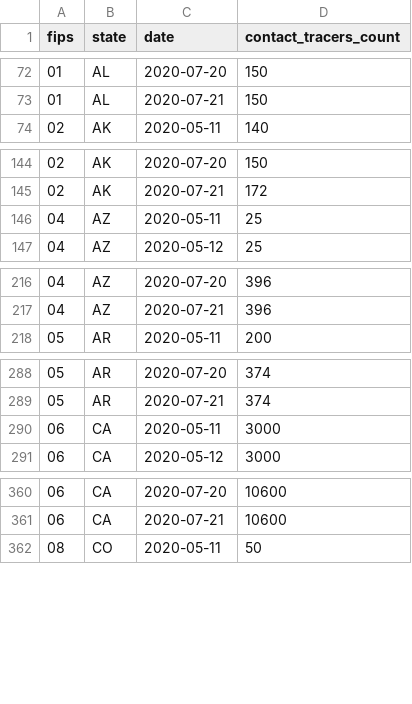
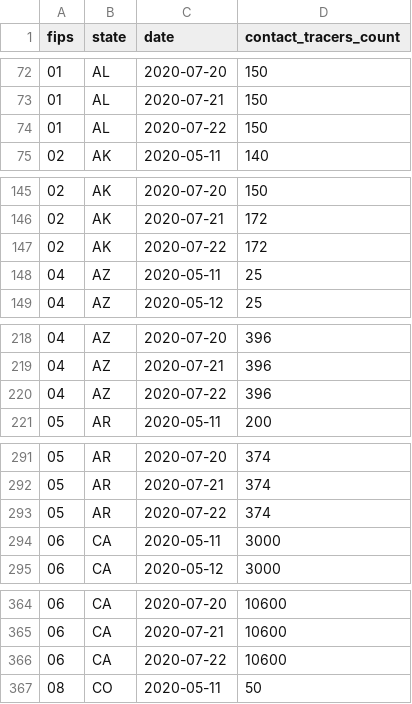
Before and after one commit to bschram/covid-data-public, a CSV file: data/test-and-trace/state_data.csv, drawn as a sheet; only a part is shown, gaps mark what is left out; the diff covers the shown part only.

```diff
--- a/data/test-and-trace/state_data.csv
+++ b/data/test-and-trace/state_data.csv
@@ -73,2 +73,3 @@ fips,state,date,contact_tracers_count
 01,AL,2020-07-21,150
+01,AL,2020-07-22,150
 02,AK,2020-05-11,140
@@ -145,2 +146,3 @@ fips,state,date,contact_tracers_count
 02,AK,2020-07-21,172
+02,AK,2020-07-22,172
 04,AZ,2020-05-11,25
@@ -217,2 +219,3 @@ fips,state,date,contact_tracers_count
 04,AZ,2020-07-21,396
+04,AZ,2020-07-22,396
 05,AR,2020-05-11,200
@@ -289,2 +292,3 @@ fips,state,date,contact_tracers_count
 05,AR,2020-07-21,374
+05,AR,2020-07-22,374
 06,CA,2020-05-11,3000
@@ -361,2 +365,3 @@ fips,state,date,contact_tracers_count
 06,CA,2020-07-21,10600
+06,CA,2020-07-22,10600
 08,CO,2020-05-11,50
```
Also changed, not shown: 45 added rows elsewhere in this file, data/cases-jhu/csse_covid_19_daily_reports/07-20-2020.csv, data/states/tx/tx_tsa_hospitalizations.csv, 9 other files.
